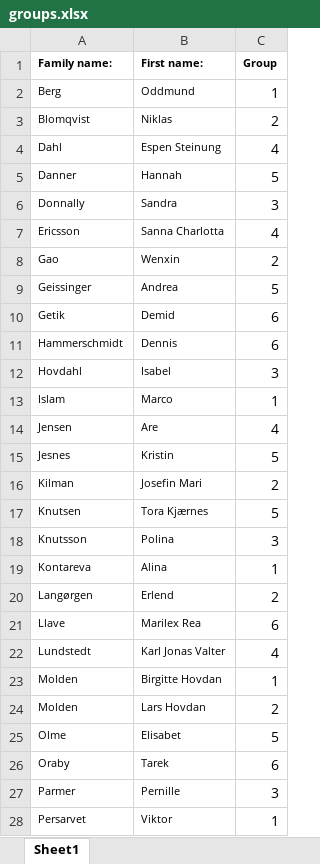
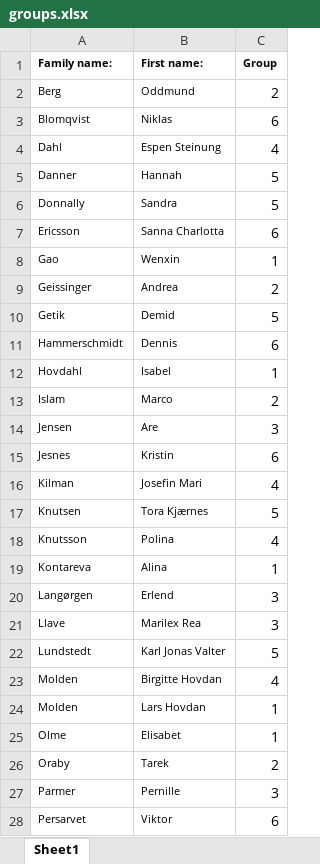
Before and after one commit to nealcaren/osscabd_2018, an Excel workbook: notebooks/data/groups.xlsx, sheet Sheet1, drawn as a sheet; only a part is shown; values as stored, in another font and other column widths than the file's, no borders; the diff covers the shown part only; the diff names each change by its address in the sheet, - before the commit and + after, or states it on an @@ line.

```diff
--- a/notebooks/data/groups.xlsx (sheet Sheet1)
+++ b/notebooks/data/groups.xlsx (sheet Sheet1)
-C2 (Group): 1
+C2 (Group): 2
-C3 (Group): 2
+C3 (Group): 6
-C6 (Group): 3
+C6 (Group): 5
-C7 (Group): 4
+C7 (Group): 6
-C8 (Group): 2
+C8 (Group): 1
-C9 (Group): 5
+C9 (Group): 2
-C10 (Group): 6
+C10 (Group): 5
-C12 (Group): 3
+C12 (Group): 1
-C13 (Group): 1
+C13 (Group): 2
-C14 (Group): 4
+C14 (Group): 3
-C15 (Group): 5
+C15 (Group): 6
-C16 (Group): 2
+C16 (Group): 4
-C18 (Group): 3
+C18 (Group): 4
-C20 (Group): 2
+C20 (Group): 3
-C21 (Group): 6
+C21 (Group): 3
-C22 (Group): 4
+C22 (Group): 5
-C23 (Group): 1
+C23 (Group): 4
-C24 (Group): 2
+C24 (Group): 1
-C25 (Group): 5
+C25 (Group): 1
-C26 (Group): 6
+C26 (Group): 2
-C28 (Group): 1
+C28 (Group): 6
```
Also changed, not shown: 10 edited cells elsewhere in this sheet, 16 other files.
